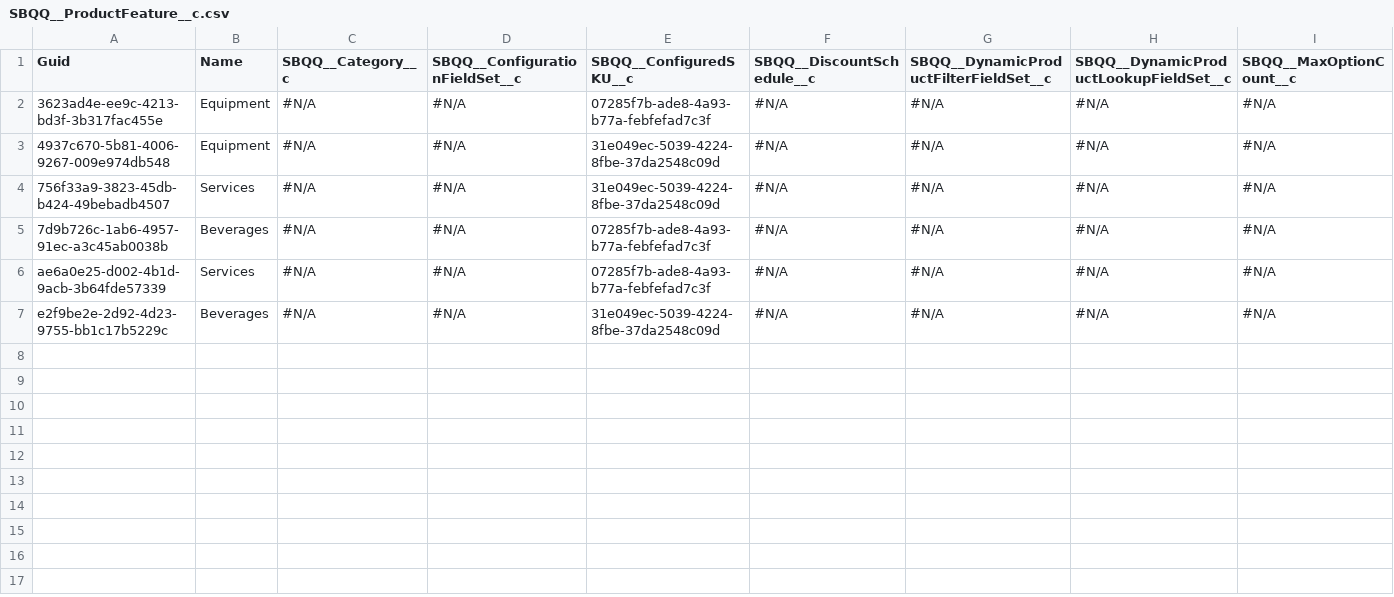
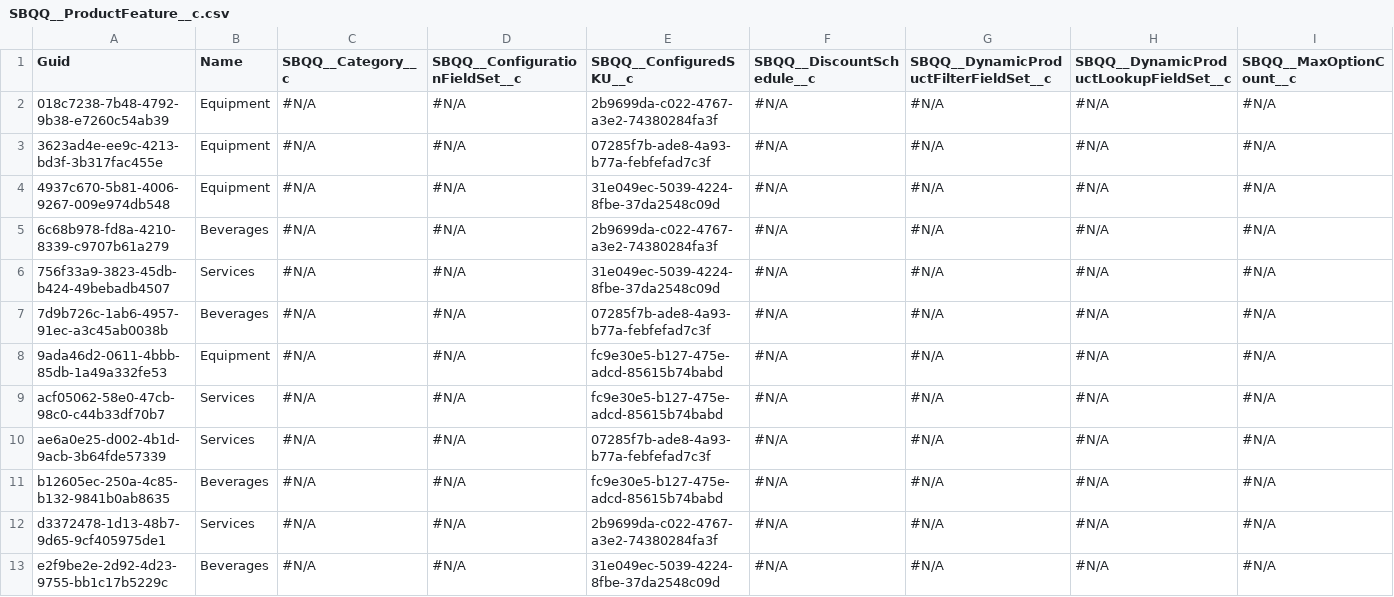
Before and after one commit to blewisprodly/Training, a CSV file: SBQQ__ProductFeature__c.csv, drawn as a sheet; only a part is shown; rows hold the shown columns only; the diff names each change by its address in the sheet, - before the commit and + after, or states it on an @@ line.

```diff
--- a/SBQQ__ProductFeature__c.csv
+++ b/SBQQ__ProductFeature__c.csv
+row 2: 018c7238-7b48-4792-9b38-e7260c54ab39 | Equipment | #N/A | #N/A | 2b9699da-c022-4767-a3e2-74380284fa3f | #N/A | #N/A | #N/A | #N/A
+row 5: 6c68b978-fd8a-4210-8339-c9707b61a279 | Beverages | #N/A | #N/A | 2b9699da-c022-4767-a3e2-74380284fa3f | #N/A | #N/A | #N/A | #N/A
+row 8: 9ada46d2-0611-4bbb-85db-1a49a332fe53 | Equipment | #N/A | #N/A | fc9e30e5-b127-475e-adcd-85615b74babd | #N/A | #N/A | #N/A | #N/A
+row 9: acf05062-58e0-47cb-98c0-c44b33df70b7 | Services | #N/A | #N/A | fc9e30e5-b127-475e-adcd-85615b74babd | #N/A | #N/A | #N/A | #N/A
+row 11: b12605ec-250a-4c85-b132-9841b0ab8635 | Beverages | #N/A | #N/A | fc9e30e5-b127-475e-adcd-85615b74babd | #N/A | #N/A | #N/A | #N/A
+row 12: d3372478-1d13-48b7-9d65-9cf405975de1 | Services | #N/A | #N/A | 2b9699da-c022-4767-a3e2-74380284fa3f | #N/A | #N/A | #N/A | #N/A
```
Also changed, not shown: OpportunityLineItem.csv, SBQQ__DiscountSchedule__c.csv, 5 other files.
